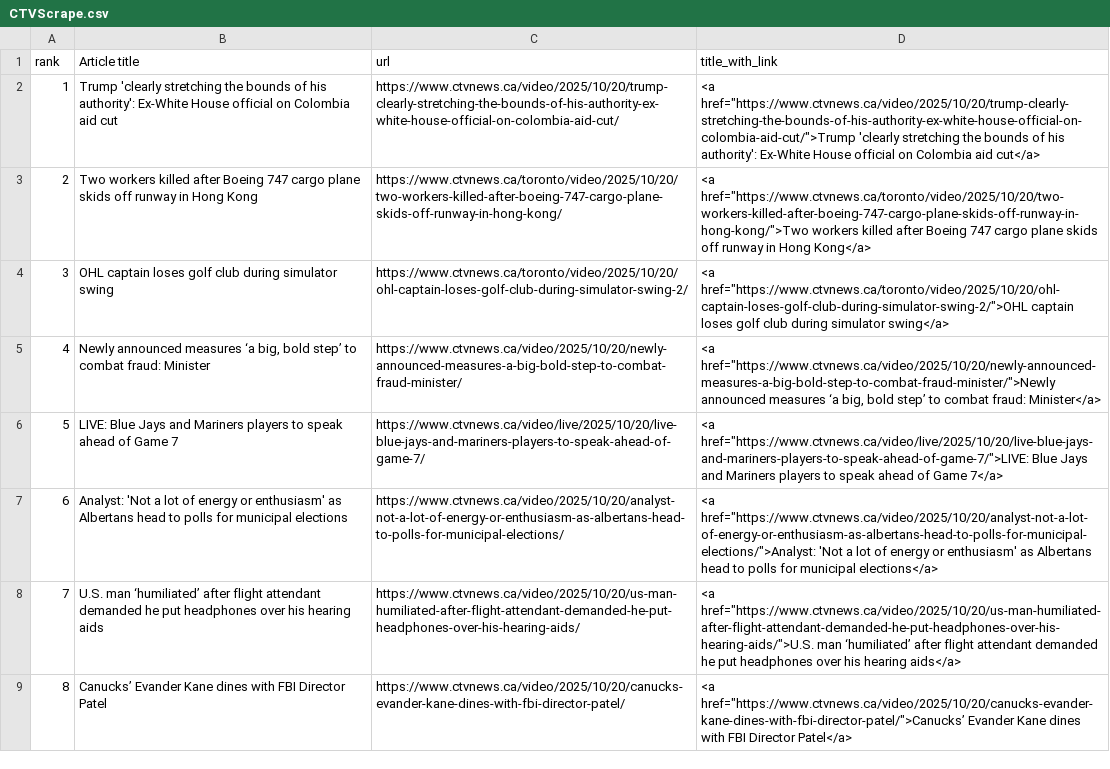
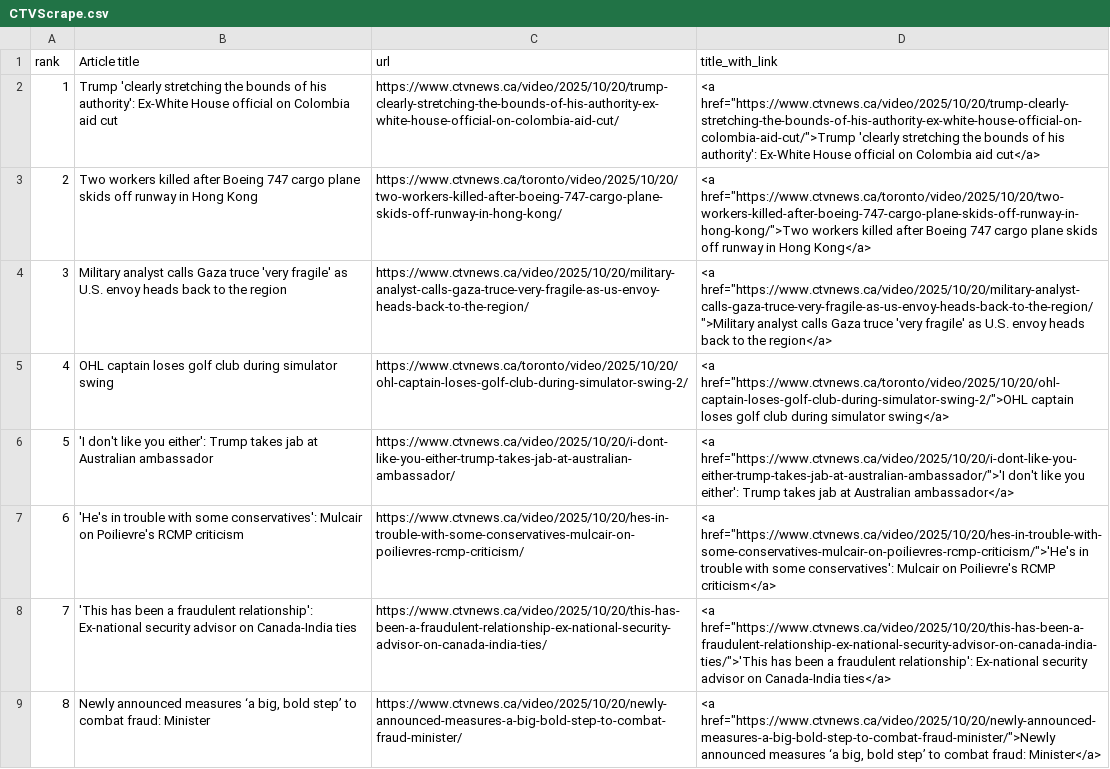
Before and after one commit to caoramckenna/canada-news-trending-stories, a CSV file: CTVScrape.csv, drawn as a sheet.

```diff
--- a/CTVScrape.csv
+++ b/CTVScrape.csv
@@ -3,7 +3,7 @@ rank,Article title,url,title_with_link
 2,Two workers killed after Boeing 747 cargo plane skids off runway in Hong Kong,https://www.ctvnews.ca/toronto/video/2025/10/20/two-workers-killed-after-boeing-747-cargo-plane-skids-off-runway-in-hong-kong/,"<a href=""https://www.ctvnews.ca/toronto/video/2025/10/20/two-workers-killed-after-boeing-747-cargo-plane-skids-off-runway-in-hong-kong/"">Two workers killed after Boeing 747 cargo plane skids off runway in Hong Kong</a>"
-3,OHL captain loses golf club during simulator swing,https://www.ctvnews.ca/toronto/video/2025/10/20/ohl-captain-loses-golf-club-during-simulator-swing-2/,"<a href=""https://www.ctvnews.ca/toronto/video/2025/10/20/ohl-captain-loses-golf-club-during-simulator-swing-2/"">OHL captain loses golf club during simulator swing</a>"
-4,"Newly announced measures ‘a big, bold step’ to combat fraud: Minister",https://www.ctvnews.ca/video/2025/10/20/newly-announced-measures-a-big-bold-step-to-combat-fraud-minister/,"<a href=""https://www.ctvnews.ca/video/2025/10/20/newly-announced-measures-a-big-bold-step-to-combat-fraud-minister/"">Newly announced measures ‘a big, bold step’ to combat fraud: Minister</a>"
-5,LIVE: Blue Jays and Mariners players to speak ahead of Game 7,https://www.ctvnews.ca/video/live/2025/10/20/live-blue-jays-and-mariners-players-to-speak-ahead-of-game-7/,"<a href=""https://www.ctvnews.ca/video/live/2025/10/20/live-blue-jays-and-mariners-players-to-speak-ahead-of-game-7/"">LIVE: Blue Jays and Mariners players to speak ahead of Game 7</a>"
-6,Analyst: 'Not a lot of energy or enthusiasm' as Albertans head to polls for municipal elections,https://www.ctvnews.ca/video/2025/10/20/analyst-not-a-lot-of-energy-or-enthusiasm-as-albertans-head-to-polls-for-municipal-elections/,"<a href=""https://www.ctvnews.ca/video/2025/10/20/analyst-not-a-lot-of-energy-or-enthusiasm-as-albertans-head-to-polls-for-municipal-elections/"">Analyst: 'Not a lot of energy or enthusiasm' as Albertans head to polls for municipal elections</a>"
-7,U.S. man ‘humiliated’ after flight attendant demanded he put headphones over his hearing aids,https://www.ctvnews.ca/video/2025/10/20/us-man-humiliated-after-flight-attendant-demanded-he-put-headphones-over-his-hearing-aids/,"<a href=""https://www.ctvnews.ca/video/2025/10/20/us-man-humiliated-after-flight-attendant-demanded-he-put-headphones-over-his-hearing-aids/"">U.S. man ‘humiliated’ after flight attendant demanded he put headphones over his hearing aids</a>"
-8,Canucks’ Evander Kane dines with FBI Director Patel,https://www.ctvnews.ca/video/2025/10/20/canucks-evander-kane-dines-with-fbi-director-patel/,"<a href=""https://www.ctvnews.ca/video/2025/10/20/canucks-evander-kane-dines-with-fbi-director-patel/"">Canucks’ Evander Kane dines with FBI Director Patel</a>"
+3,Military analyst calls Gaza truce 'very fragile' as U.S. envoy heads back to the region,https://www.ctvnews.ca/video/2025/10/20/military-analyst-calls-gaza-truce-very-fragile-as-us-envoy-heads-back-to-the-region/,"<a href=""https://www.ctvnews.ca/video/2025/10/20/military-analyst-calls-gaza-truce-very-fragile-as-us-envoy-heads-back-to-the-region/"">Military analyst calls Gaza truce 'very fragile' as U.S. envoy heads back to the region</a>"
+4,OHL captain loses golf club during simulator swing,https://www.ctvnews.ca/toronto/video/2025/10/20/ohl-captain-loses-golf-club-during-simulator-swing-2/,"<a href=""https://www.ctvnews.ca/toronto/video/2025/10/20/ohl-captain-loses-golf-club-during-simulator-swing-2/"">OHL captain loses golf club during simulator swing</a>"
+5,'I don't like you either': Trump takes jab at Australian ambassador,https://www.ctvnews.ca/video/2025/10/20/i-dont-like-you-either-trump-takes-jab-at-australian-ambassador/,"<a href=""https://www.ctvnews.ca/video/2025/10/20/i-dont-like-you-either-trump-takes-jab-at-australian-ambassador/"">'I don't like you either': Trump takes jab at Australian ambassador</a>"
+6,'He's in trouble with some conservatives': Mulcair on Poilievre's RCMP criticism,https://www.ctvnews.ca/video/2025/10/20/hes-in-trouble-with-some-conservatives-mulcair-on-poilievres-rcmp-criticism/,"<a href=""https://www.ctvnews.ca/video/2025/10/20/hes-in-trouble-with-some-conservatives-mulcair-on-poilievres-rcmp-criticism/"">'He's in trouble with some conservatives': Mulcair on Poilievre's RCMP criticism</a>"
+7,'This has been a fraudulent relationship': Ex-national security advisor on Canada-India ties,https://www.ctvnews.ca/video/2025/10/20/this-has-been-a-fraudulent-relationship-ex-national-security-advisor-on-canada-india-ties/,"<a href=""https://www.ctvnews.ca/video/2025/10/20/this-has-been-a-fraudulent-relationship-ex-national-security-advisor-on-canada-india-ties/"">'This has been a fraudulent relationship': Ex-national security advisor on Canada-India ties</a>"
+8,"Newly announced measures ‘a big, bold step’ to combat fraud: Minister",https://www.ctvnews.ca/video/2025/10/20/newly-announced-measures-a-big-bold-step-to-combat-fraud-minister/,"<a href=""https://www.ctvnews.ca/video/2025/10/20/newly-announced-measures-a-big-bold-step-to-combat-fraud-minister/"">Newly announced measures ‘a big, bold step’ to combat fraud: Minister</a>"
```
Also changed, not shown: GlobeAndMailScrape.csv, NationalPostScrape.csv, 4 other files.
